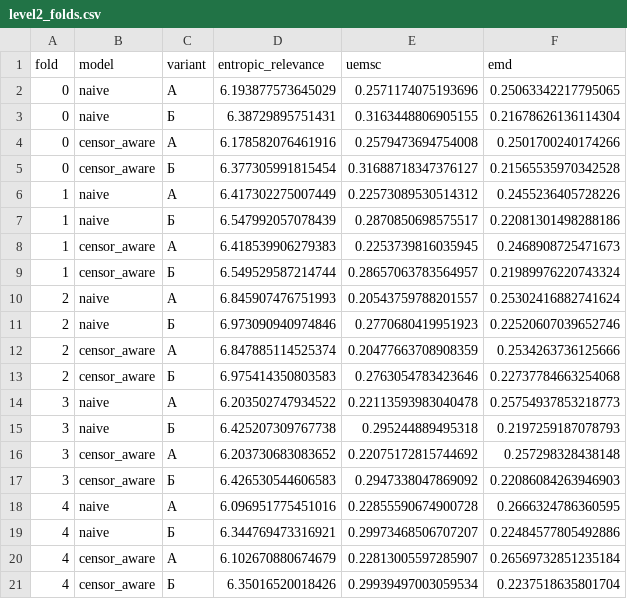
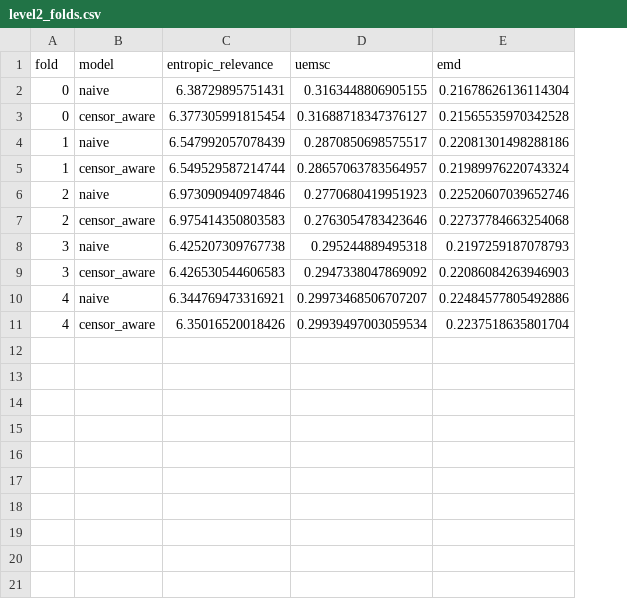
Before and after one commit to iuliivasilev/SurvivalProcessMining, a CSV file: dima/notebooks/output/sepsis_time_estimation/metrics/level2_folds.csv, drawn as a sheet; removed rows and columns are numbered as before the commit, all else as after; the diff names each change by its address in the sheet, - before the commit and + after, or states it on an @@ line.

```diff
--- a/dima/notebooks/output/sepsis_time_estimation/metrics/level2_folds.csv
+++ b/dima/notebooks/output/sepsis_time_estimation/metrics/level2_folds.csv
-column C (variant), row 3: Б; row 5: Б; row 7: Б; row 9: Б; row 11: Б; row 13: Б; row 15: Б; row 17: Б; row 19: Б; row 21: Б
-row 2: 0 | naive | A | 6.193877573645029 | 0.2571174075193696 | 0.25063342217795065
-row 4: 0 | censor_aware | A | 6.178582076461916 | 0.2579473694754008 | 0.2501700240174266
-row 6: 1 | naive | A | 6.417302275007449 | 0.22573089530514312 | 0.2455236405728226
-row 8: 1 | censor_aware | A | 6.418539906279383 | 0.2253739816035945 | 0.2468908725471673
-row 10: 2 | naive | A | 6.845907476751993 | 0.20543759788201557 | 0.25302416882741624
-row 12: 2 | censor_aware | A | 6.847885114525374 | 0.20477663708908359 | 0.2534263736125666
-row 14: 3 | naive | A | 6.203502747934522 | 0.22113593983040478 | 0.25754937853218773
-row 16: 3 | censor_aware | A | 6.203730683083652 | 0.22075172815744692 | 0.257298328438148
-row 18: 4 | naive | A | 6.096951775451016 | 0.22855590674900728 | 0.2666324786360595
-row 20: 4 | censor_aware | A | 6.102670880674679 | 0.22813005597285907 | 0.26569732851235184
```
Also changed, not shown: dima/notebooks/output/sepsis_time_estimation/metrics/level1_folds.csv, dima/notebooks/output/sepsis_time_estimation/metrics/level3_folds.csv, 24 other files.
